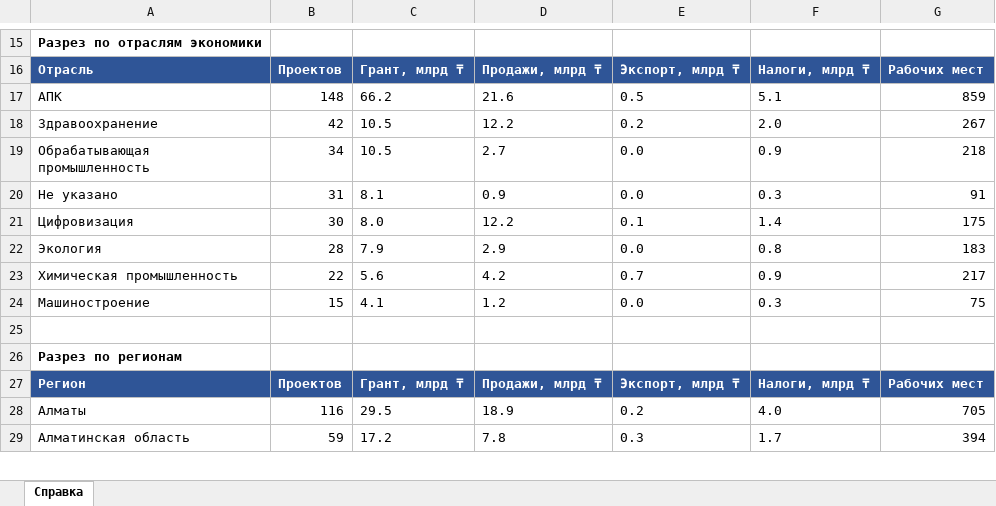
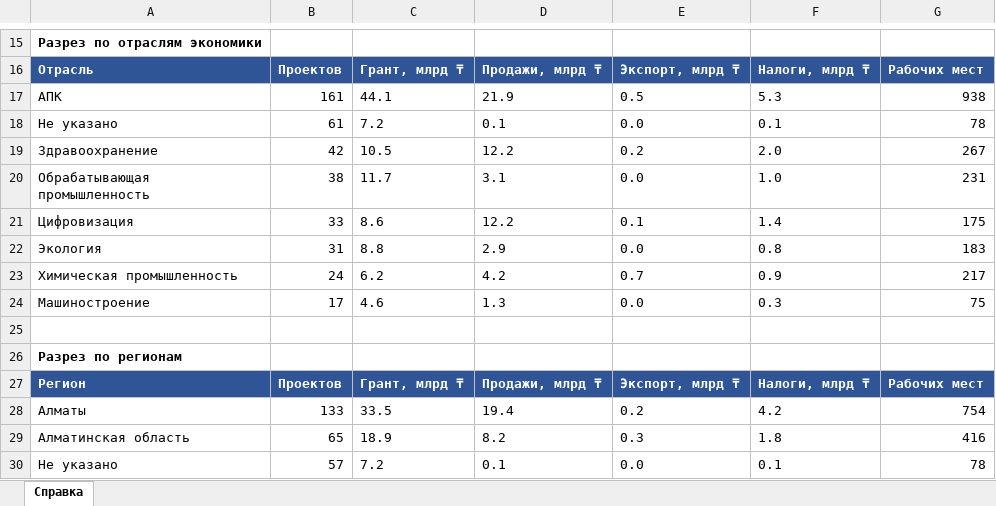
Before and after one commit to assylbekrainman/ACIVS-AI, an Excel workbook: spravki/spravka_rnntd_summary_2026-09-30.xlsx, sheet Справка, drawn as a sheet; only a part is shown, gaps mark what is left out; values as stored, in another font and other column widths than the file's, no borders; removed rows and columns are numbered as before the commit, all else as after; the diff covers the shown part only; the diff names each change by its address in the sheet, - before the commit and + after, or states it on an @@ line.

```diff
--- a/spravki/spravka_rnntd_summary_2026-09-30.xlsx (sheet Справка)
+++ b/spravki/spravka_rnntd_summary_2026-09-30.xlsx (sheet Справка)
-B17: 148
+B17: 161
-C17: 66.2
+C17: 44.1
-D17: 21.6
+D17: 21.9
-F17: 5.1
+F17: 5.3
-G17: 859
+G17: 938
+row 18: Не указано | 61 | 7.2 | 0.1 | 0.0 | 0.1 | 78
-B20: 34
+B20: 38
-C20: 10.5
+C20: 11.7
-D20: 2.7
+D20: 3.1
-F20: 0.9
+F20: 1.0
-G20: 218
+G20: 231
-row 20: Не указано | 31 | 8.1 | 0.9 | 0.0 | 0.3 | 91
-B21: 30
+B21: 33
-C21: 8.0
+C21: 8.6
-B22: 28
+B22: 31
-C22: 7.9
+C22: 8.8
-B23: 22
+B23: 24
-C23: 5.6
+C23: 6.2
-B24: 15
+B24: 17
-C24: 4.1
+C24: 4.6
-D24: 1.2
+D24: 1.3
-B28: 116
+B28: 133
-C28: 29.5
+C28: 33.5
-D28: 18.9
+D28: 19.4
-F28: 4.0
+F28: 4.2
-G28: 705
+G28: 754
-B29: 59
+B29: 65
-C29: 17.2
+C29: 18.9
-D29: 7.8
+D29: 8.2
-F29: 1.7
+F29: 1.8
-G29: 394
+G29: 416
+row 30: Не указано | 57 | 7.2 | 0.1 | 0.0 | 0.1 | 78
```
Also changed, not shown: 1 added row, 2 removed rows and 14 edited cells elsewhere in this sheet, spravki/spravka_rnntd_industry_2026-09-30.xlsx, spravki/spravka_rnntd_quarter_2026-09-30.xlsx, 14 other files.
